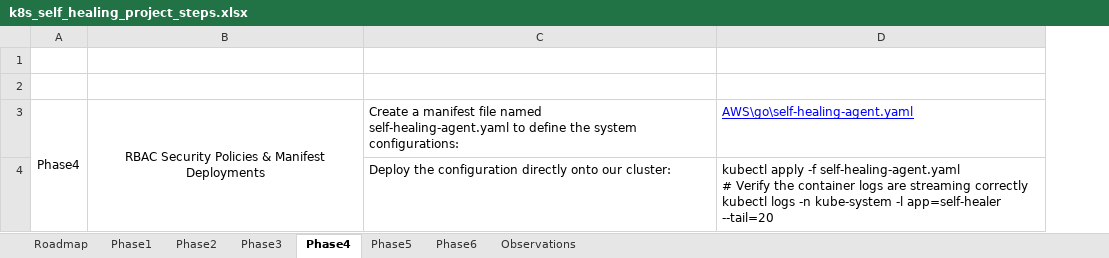
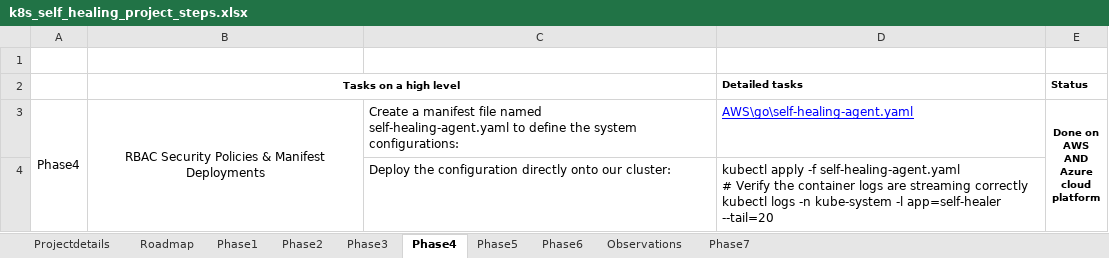
Before and after one commit to peri-2005/k8s-self-healing-stack, an Excel workbook: k8s_self_healing_project_steps.xlsx, sheet Phase4, drawn as a sheet; values as stored, in another font and other column widths than the file's, no borders; ↵ is a line break in a cell; the diff names each change by its address in the sheet, - before the commit and + after, or states it on an @@ line.

Commit message:
Added phase7 for Graffana web updates

```diff
--- a/k8s_self_healing_project_steps.xlsx (sheet Phase4)
+++ b/k8s_self_healing_project_steps.xlsx (sheet Phase4)
+sheet tab: Projectdetails
+sheet tab: Phase7
+column E (Status), row 3: Done on ↵ AWS ↵ AND ↵ Azure ↵ cloud ↵ platform
-row 2: (empty)
+row 2:  | Tasks on a high level |  | Detailed tasks | Status
+B2:C2 merged
```
Also changed, not shown: sheet Phase6, sheet Phase3, sheet Phase5, sheet Phase2, sheet Phase1, sheet Roadmap.
